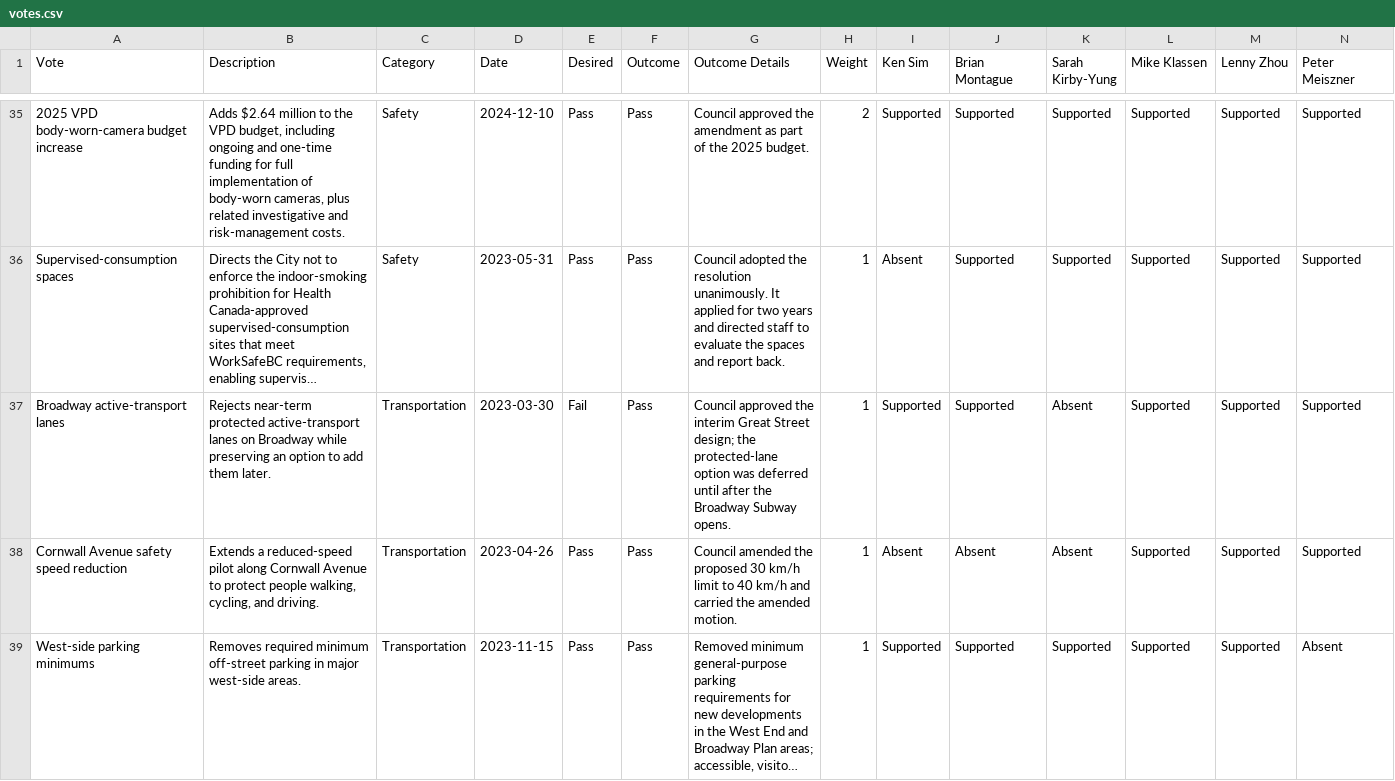
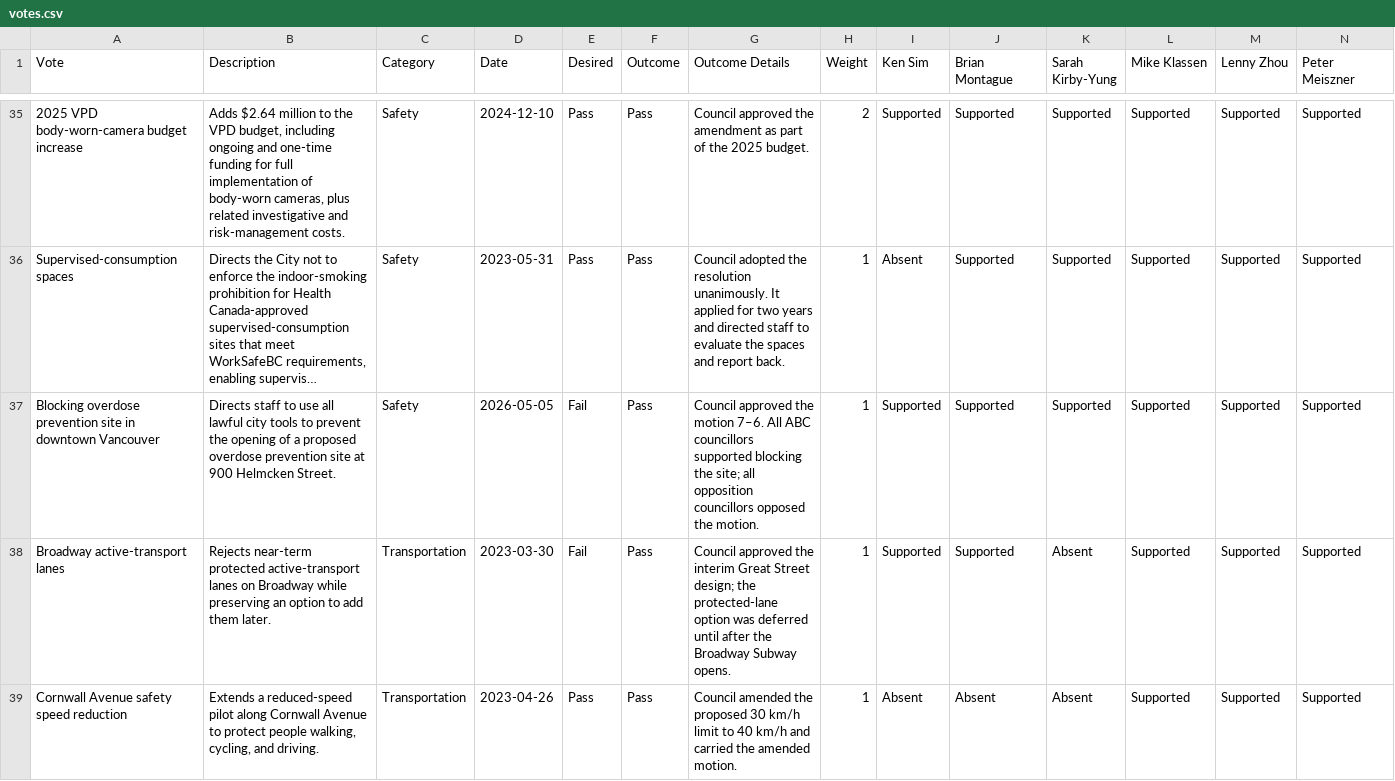
Before and after one commit to canadianveggie/vancouver-council-scorecard, a CSV file: data/votes.csv, drawn as a sheet; only a part is shown, gaps mark what is left out; the shorter side is filled out with more unchanged rows; long unchanged cells end in …; rows hold the shown columns only; the diff names each change by its address in the sheet, - before the commit and + after, or states it on an @@ line.

Commit message:
add ops vote

```diff
--- a/data/votes.csv
+++ b/data/votes.csv
+row 37: Blocking overdose prevention site in downtown Vancouver | Directs staff to use all lawful city tools to prevent the opening of a proposed overdose prevention site at 900 Helmcken Street. | Safety | 2026-05-05 | Fail | Pass | Council approved the motion 7–6. All ABC councillors supported blocking the site; all opposition councillors opposed the motion. | 1 | Supported | Supported | Supported | Supported | Supported | Supported
```
Also changed, not shown: data/vote-reconciliation.csv.
